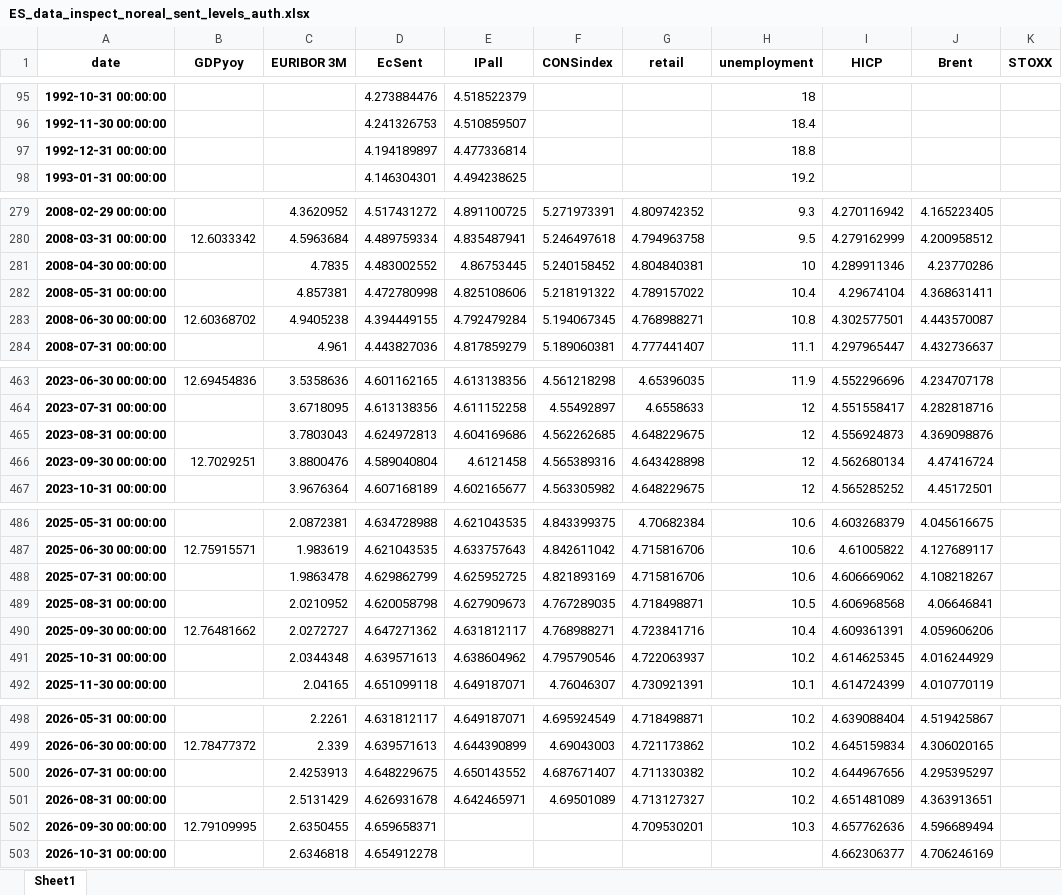
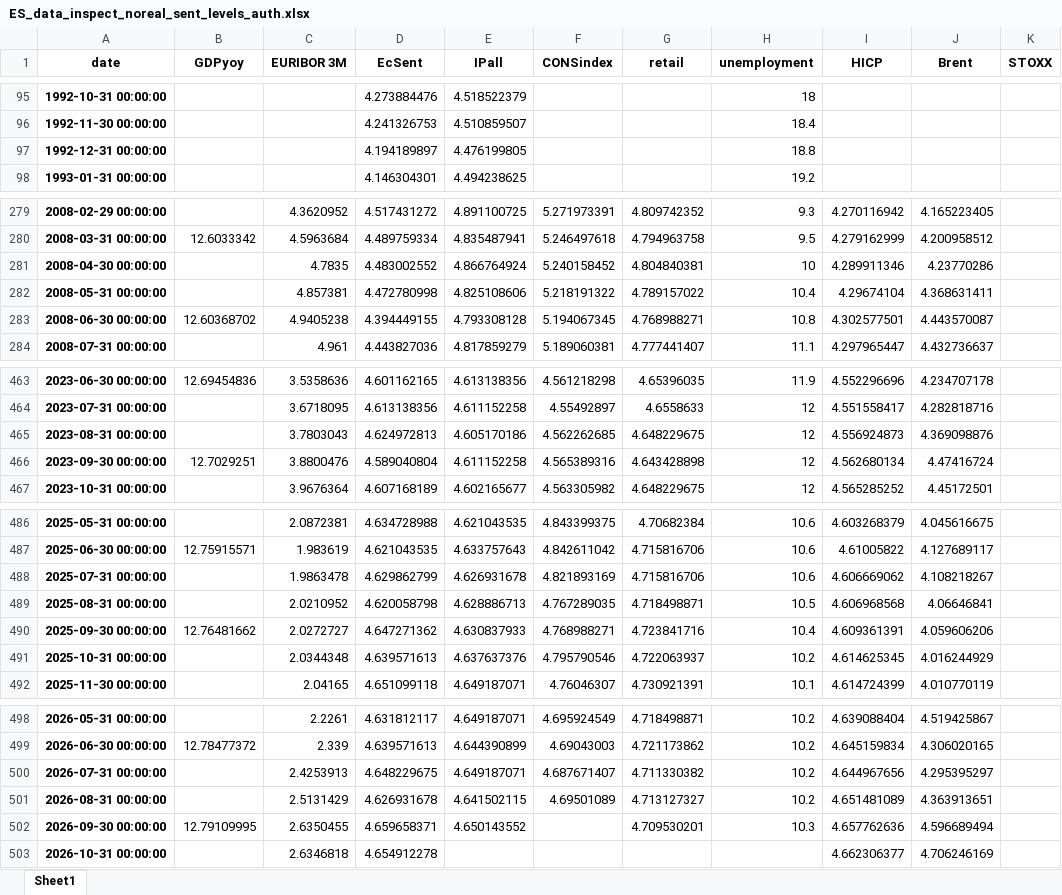
Before and after one commit to l-longo/live-forecast-dashboard, an Excel workbook: data/nowcast/ES_data_inspect_noreal_sent_levels_auth.xlsx, sheet Sheet1, drawn as a sheet; only a part is shown, gaps mark what is left out; values as stored, in another font and other column widths than the file's, no borders; the diff covers the shown part only; the diff names each change by its address in the sheet, - before the commit and + after, or states it on an @@ line.

```diff
--- a/data/nowcast/ES_data_inspect_noreal_sent_levels_auth.xlsx (sheet Sheet1)
+++ b/data/nowcast/ES_data_inspect_noreal_sent_levels_auth.xlsx (sheet Sheet1)
-E97 (IPall): 4.477336814
+E97 (IPall): 4.476199805
-E281 (IPall): 4.86753445
+E281 (IPall): 4.866764924
-E283 (IPall): 4.792479284
+E283 (IPall): 4.793308128
-E465 (IPall): 4.604169686
+E465 (IPall): 4.605170186
-E466 (IPall): 4.6121458
+E466 (IPall): 4.611152258
-E488 (IPall): 4.625952725
+E488 (IPall): 4.626931678
-E489 (IPall): 4.627909673
+E489 (IPall): 4.628886713
-E490 (IPall): 4.631812117
+E490 (IPall): 4.630837933
-E491 (IPall): 4.638604962
+E491 (IPall): 4.637637376
-E500 (IPall): 4.650143552
+E500 (IPall): 4.649187071
-E501 (IPall): 4.642465971
+E501 (IPall): 4.641502115
-E502 (IPall): (empty)
+E502 (IPall): 4.650143552
```
Also changed, not shown: 9 edited cells elsewhere in this sheet, data/nowcast/DE_data_inspect_noreal_sent_levels_auth.xlsx, data/nowcast/EA_data_inspect_noreal_sent_levels_auth.xlsx, 8 other files.
